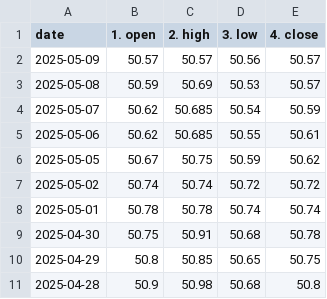
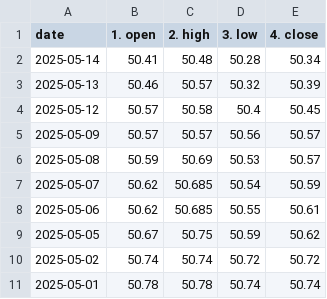
Before and after one commit to Anwaribra/Real-time-Forex-Data-Pipeline, a CSV file: data/historical_USD_EGP.csv, drawn as a sheet; only a part is shown; the shorter side is filled out with more unchanged rows; the diff names each change by its address in the sheet, - before the commit and + after, or states it on an @@ line.

```diff
--- a/data/historical_USD_EGP.csv
+++ b/data/historical_USD_EGP.csv
+row 2: 2025-05-14 | 50.41 | 50.48 | 50.28 | 50.34
+row 3: 2025-05-13 | 50.46 | 50.57 | 50.32 | 50.39
+row 4: 2025-05-12 | 50.57 | 50.58 | 50.4 | 50.45
```
Also changed, not shown: data/historical_EUR_EGP.csv, data/historical_EUR_USD.csv, 1 other file.
